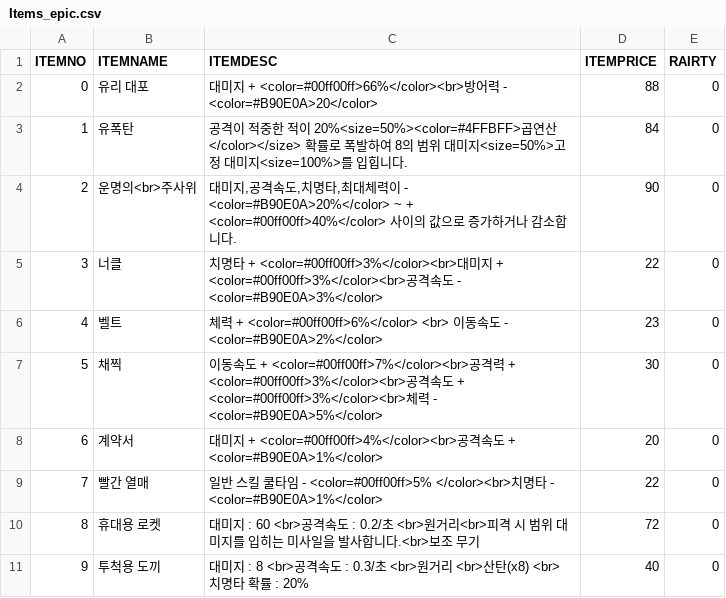
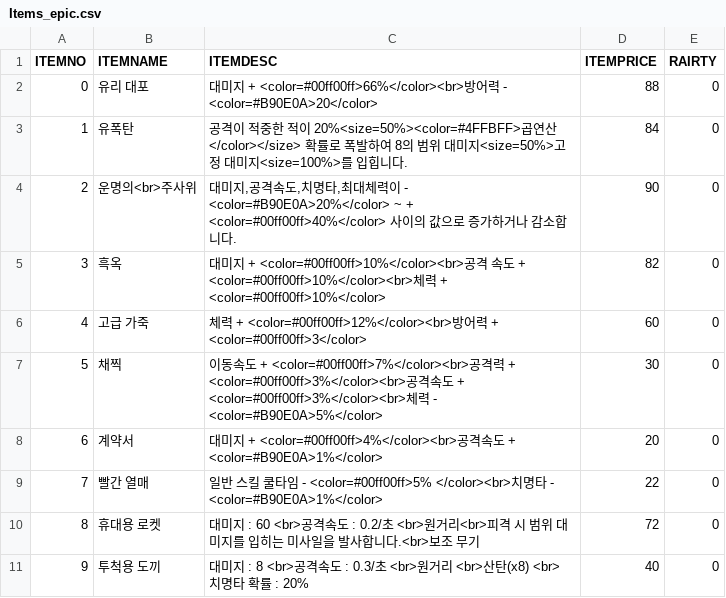
Before and after one commit to iolpplpojl/VamSirv, a CSV file: Sirv/Assets/Resources/Items_epic.csv, drawn as a sheet.

```diff
--- a/Sirv/Assets/Resources/Items_epic.csv
+++ b/Sirv/Assets/Resources/Items_epic.csv
@@ -4,4 +4,4 @@ ITEMNO,ITEMNAME,ITEMDESC,ITEMPRICE,RAIRTY
 2,운명의<br>주사위,"대미지,공격속도,치명타,최대체력이 - <color=#B90E0A>20%</color> ~ + <color=#00ff00ff>40%</color> 사이의 값으로 증가하거나 감소합니다.",90,0
-3,너클,치명타 + <color=#00ff00ff>3%</color><br>대미지 + <color=#00ff00ff>3%</color><br>공격속도 - <color=#B90E0A>3%</color>,22,0
-4,벨트,체력 + <color=#00ff00ff>6%</color> <br> 이동속도 - <color=#B90E0A>2%</color>,23,0
+3,흑옥,대미지 + <color=#00ff00ff>10%</color><br>공격 속도 + <color=#00ff00ff>10%</color><br>체력 + <color=#00ff00ff>10%</color>,82,0
+4,고급 가죽,체력 + <color=#00ff00ff>12%</color><br>방어력 + <color=#00ff00ff>3</color>,60,0
 5,채찍,이동속도 + <color=#00ff00ff>7%</color><br>공격력 + <color=#00ff00ff>3%</color><br>공격속도 + <color=#00ff00ff>3%</color><br>체력 - <color=#B90E0A>5%</color>,30,0
```
Also changed, not shown: Sirv/Assets/Resources/Items_rare.csv, Sirv/Assets/Resources/Selectdata.csv, 35 other files.
